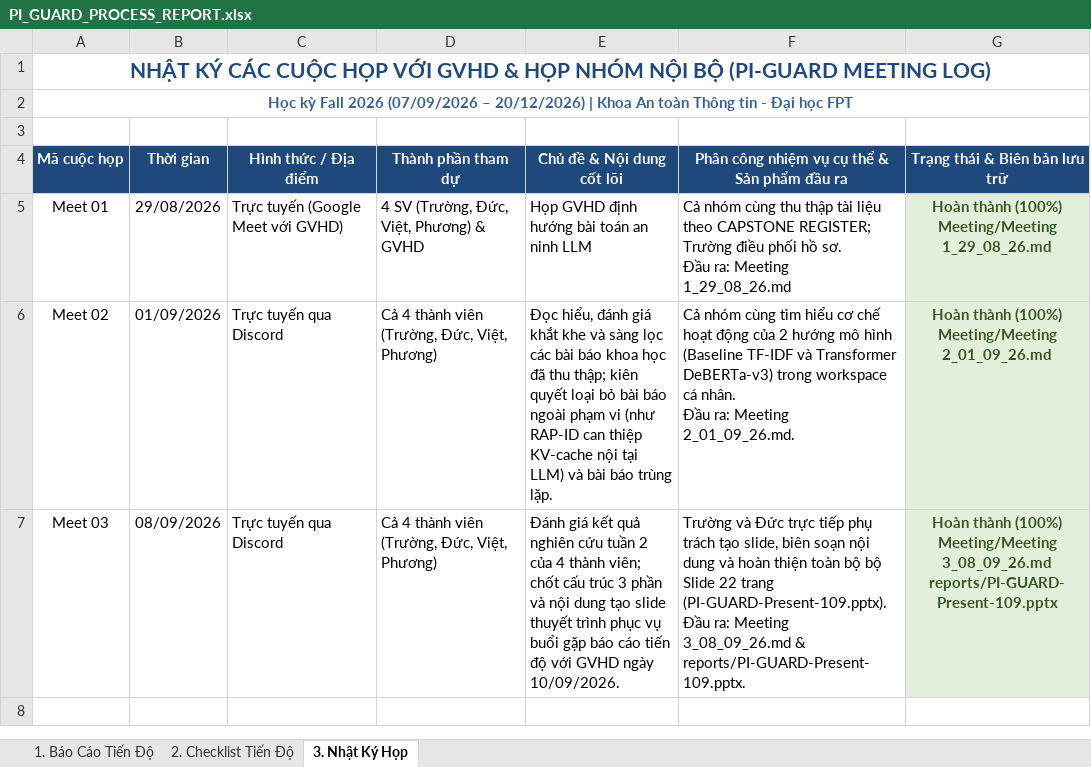
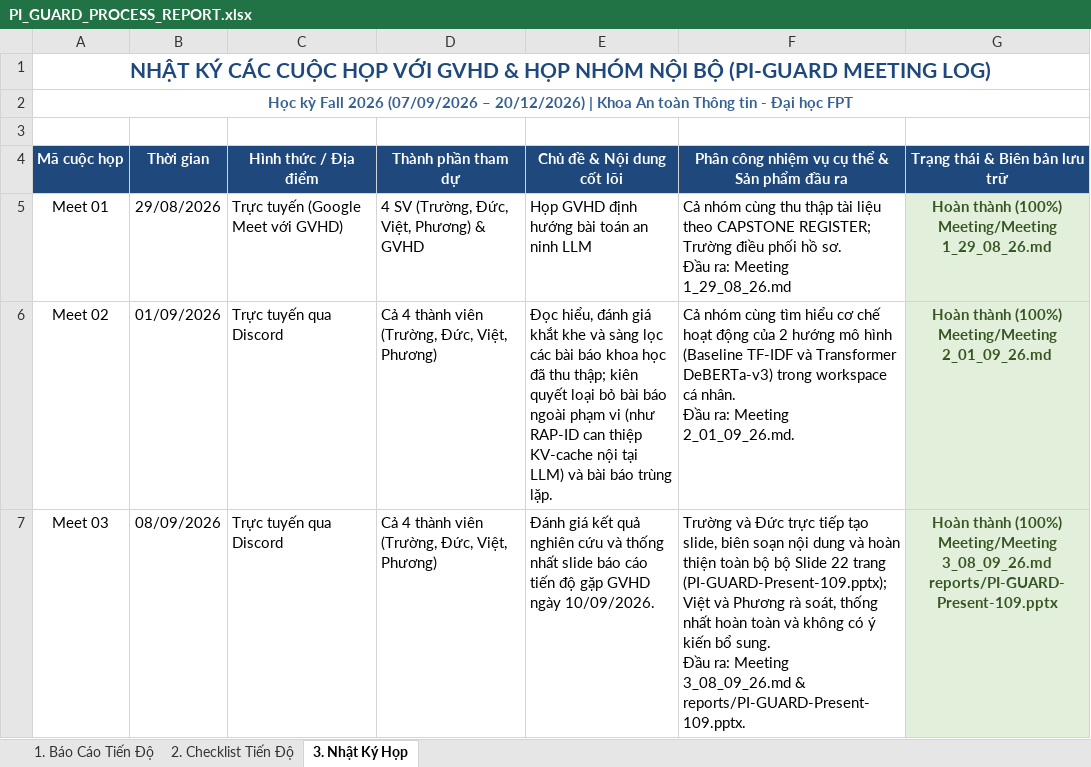
Before and after one commit to nvtruongops/pi-guard, an Excel workbook: reports/PI_GUARD_PROCESS_REPORT.xlsx, sheet 3. Nhật Ký Họp, drawn as a sheet; values as stored, in another font and other column widths than the file's, no borders; ↵ is a line break in a cell; the diff names each change by its address in the sheet, - before the commit and + after, or states it on an @@ line.

Commit message:
docs(meeting): update meeting 3 attendee roles, prune redundant sections, move FAQ to end of supervisor report

```diff
--- a/reports/PI_GUARD_PROCESS_REPORT.xlsx (sheet 3. Nhật Ký Họp)
+++ b/reports/PI_GUARD_PROCESS_REPORT.xlsx (sheet 3. Nhật Ký Họp)
-E7 (Chủ đề & Nội dung cốt lõi): …nghiên cứu tuần 2 của 4 thành viên; chốt cấu trúc 3 phần và nội dung tạo slide thuyết trình phục vụ buổi gặp báo cáo tiến độ với GVHD ngày…
+E7 (Chủ đề & Nội dung cốt lõi): …nghiên cứu và thống nhất slide báo cáo tiến độ gặp GVHD ngày…
-F7: …trực tiếp phụ trách tạo slide, biên soạn nội dung và hoàn thiện toàn bộ bộ Slide 22 trang (PI-GUARD-Present-109.pptx). ↵ Đầu ra:…
+F7: …trực tiếp tạo slide, biên soạn nội dung và hoàn thiện toàn bộ bộ Slide 22 trang (PI-GUARD-Present-109.pptx); Việt và Phương rà soát, thống nhất hoàn toàn và không có ý kiến bổ sung. ↵ Đầu ra:…
```
Also changed, not shown: sheet 1. Báo Cáo Tiến Độ, 3 other files.
